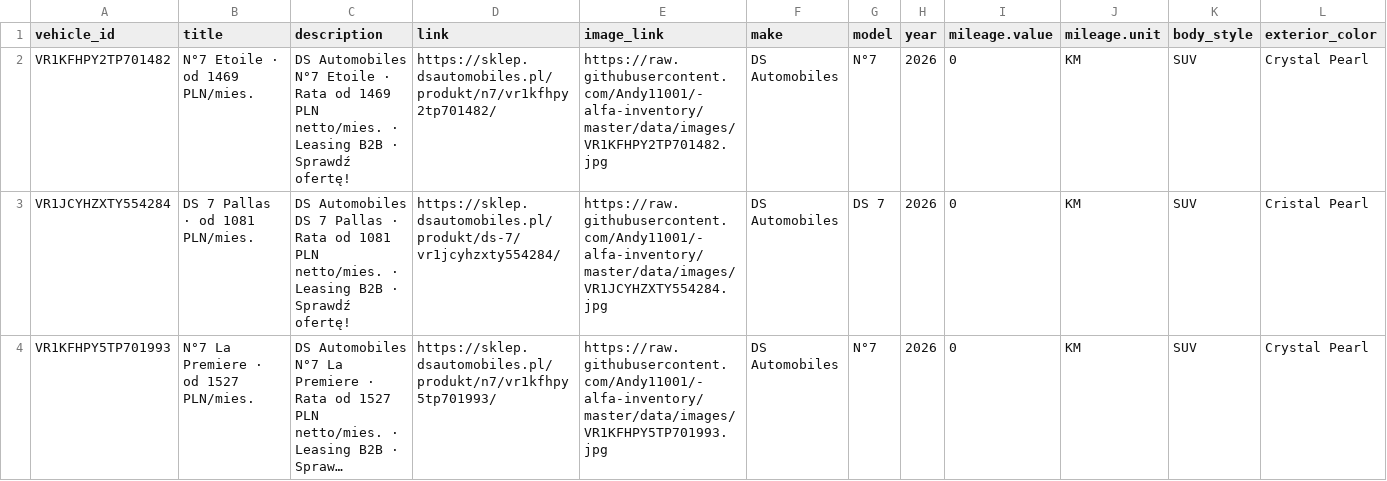
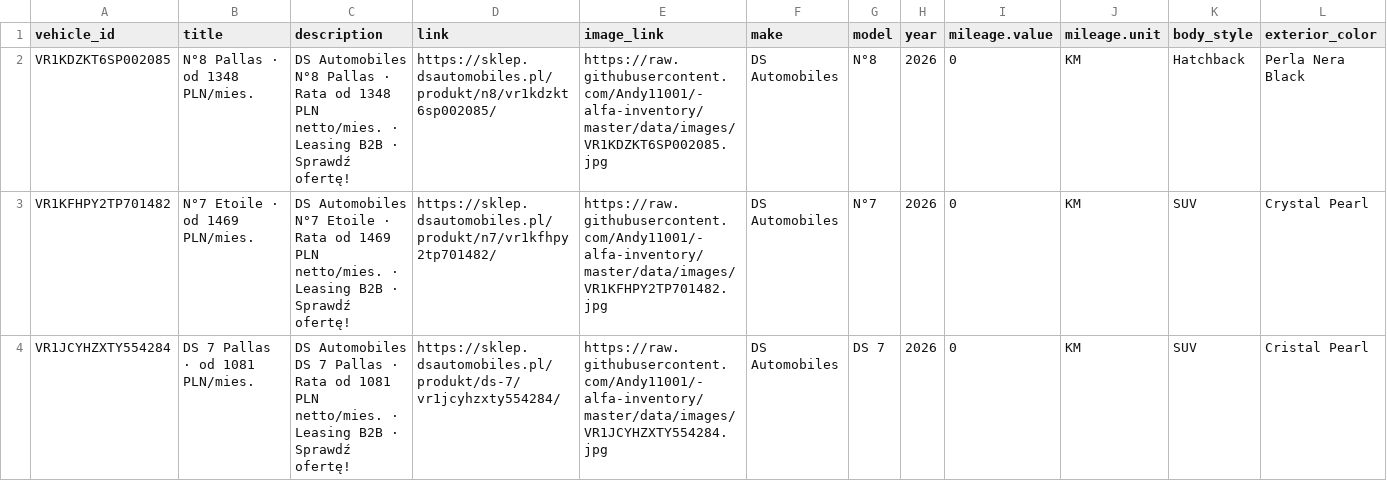
Before and after one commit to Andy11001/-alfa-inventory, a CSV file: data/ds_inventory.csv, drawn as a sheet; only a part is shown; the shorter side is filled out with more unchanged rows; long unchanged cells end in …; rows hold the shown columns only; the diff covers the shown part only; the diff names each change by its address in the sheet, - before the commit and + after, or states it on an @@ line.

```diff
--- a/data/ds_inventory.csv
+++ b/data/ds_inventory.csv
+row 2: VR1KDZKT6SP002085 | N°8 Pallas · od 1348 PLN/mies. | DS Automobiles N°8 Pallas · Rata od 1348 PLN netto/mies. · Leasing B2B · Sprawdź ofertę! | https://sklep.dsautomobiles.pl/produkt/n8/vr1kdzkt6sp002085/ | https://raw.githubusercontent.com/Andy11001/-alfa-inventory/master/data/images/VR1KDZKT6SP002085.jpg | DS Automobiles | N°8 | 2026 | 0 | KM | Hatchback | Perla Nera Black
```
Also changed, not shown: 1 edited cell elsewhere in this file, data/alfa_romeo_inventory.csv, 2 other files.
